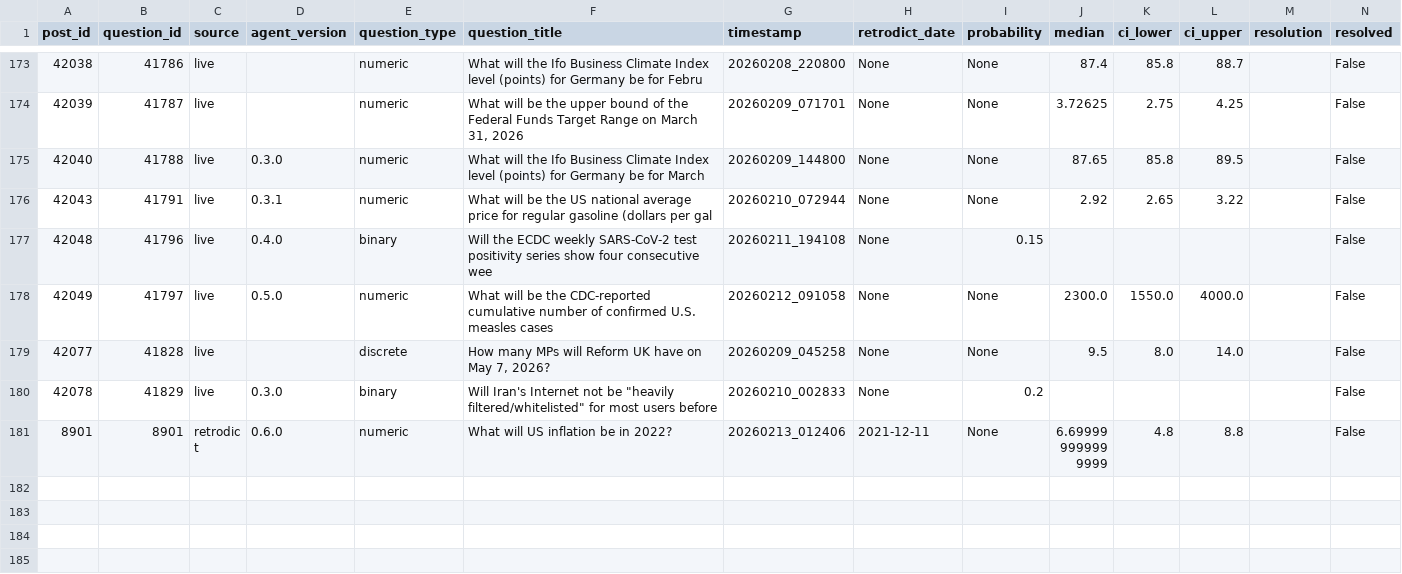
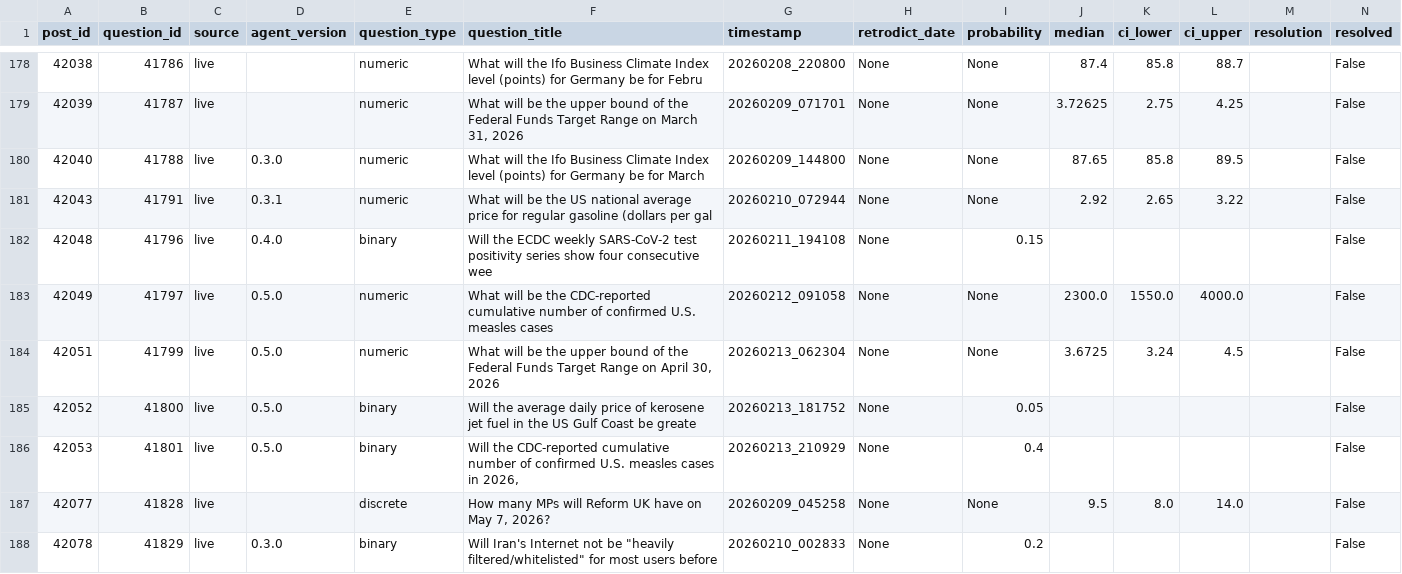
Before and after one commit to joy-void-joy/aib-joy-void-joy-bot, a CSV file: notes/scores.csv, drawn as a sheet; only a part is shown, gaps mark what is left out; the shorter side is filled out with more unchanged rows; rows hold the shown columns only; the diff covers the shown part only; the diff names each change by its address in the sheet, - before the commit and + after, or states it on an @@ line.

```diff
--- a/notes/scores.csv
+++ b/notes/scores.csv
+row 184: 42051 | 41799 | live | 0.5.0 | numeric | What will be the upper bound of the Federal Funds Target Range on April 30, 2026 | 20260213_062304 | None | None | 3.6725 | 3.24 | 4.5 |  | False
+row 185: 42052 | 41800 | live | 0.5.0 | binary | Will the average daily price of kerosene jet fuel in the US Gulf Coast be greate | 20260213_181752 | None | 0.05 |  |  |  |  | False
+row 186: 42053 | 41801 | live | 0.5.0 | binary | Will the CDC-reported cumulative number of confirmed U.S. measles cases in 2026, | 20260213_210929 | None | 0.4 |  |  |  |  | False
```
Also changed, not shown: 6 added rows elsewhere in this file, 11 other files.
